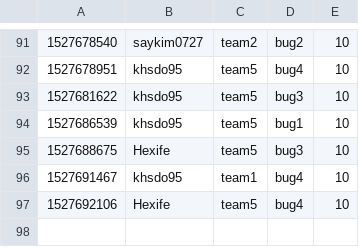
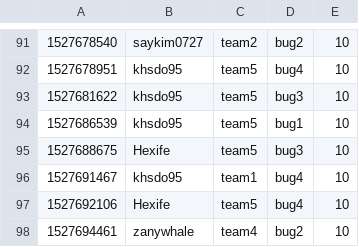
Before and after one commit to KAIST-IS521/2018s-gitctf-score, a CSV file: score.csv, drawn as a sheet; only a part is shown, gaps mark what is left out.

Commit message:
[Score] zanywhale +10
zanywhale attacked `bug2` of team4

```diff
--- a/score.csv
+++ b/score.csv
@@ -97 +97,2 @@
 1527692106,Hexife,team5,bug4,10
+1527694461,zanywhale,team4,bug2,10
```
